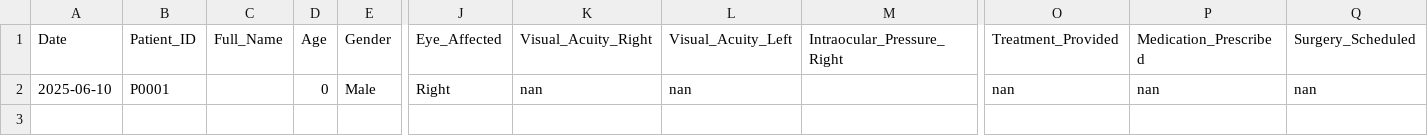
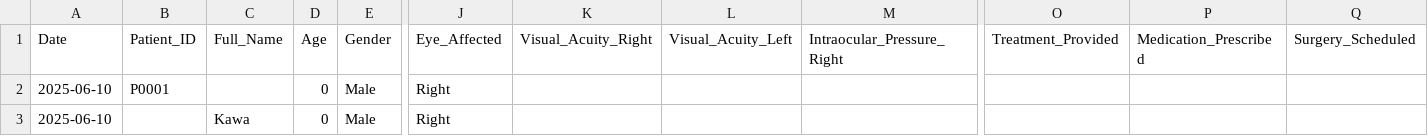
Before and after one commit to ParezDzay/Kawa, a CSV file: eye_data.csv, drawn as a sheet; only a part is shown, gaps mark what is left out; rows hold the shown columns only; the diff names each change by its address in the sheet, - before the commit and + after, or states it on an @@ line.

Commit message:
Pre-visit entry for  on 2025-06-10 09:53:48.220383

```diff
--- a/eye_data.csv
+++ b/eye_data.csv
-K2 (Visual_Acuity_Right): nan
+K2 (Visual_Acuity_Right): (empty)
-L2 (Visual_Acuity_Left): nan
+L2 (Visual_Acuity_Left): (empty)
-O2 (Treatment_Provided): nan
+O2 (Treatment_Provided): (empty)
-P2 (Medication_Prescribed): nan
+P2 (Medication_Prescribed): (empty)
-Q2 (Surgery_Scheduled): nan
+Q2 (Surgery_Scheduled): (empty)
+row 3: 2025-06-10 |  | Kawa | 0 | Male | Right
```
